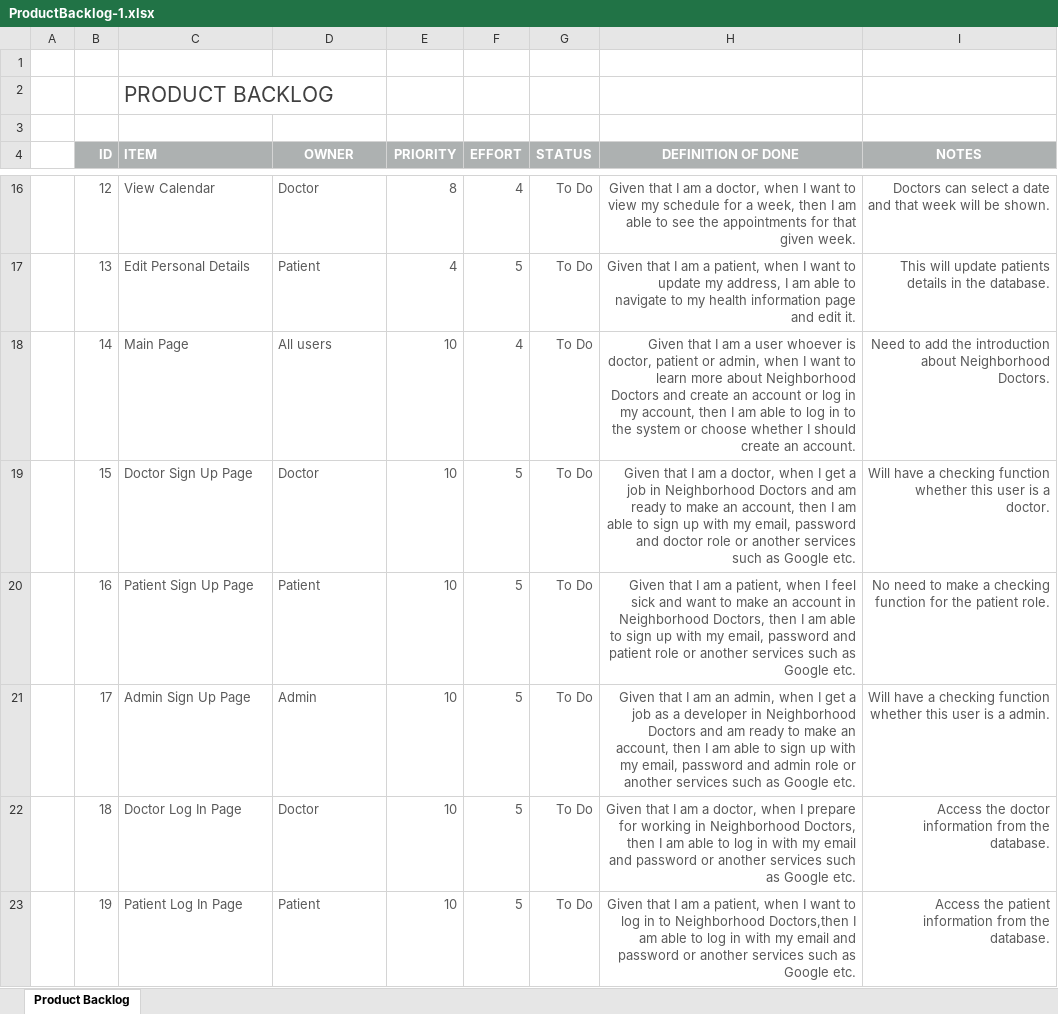
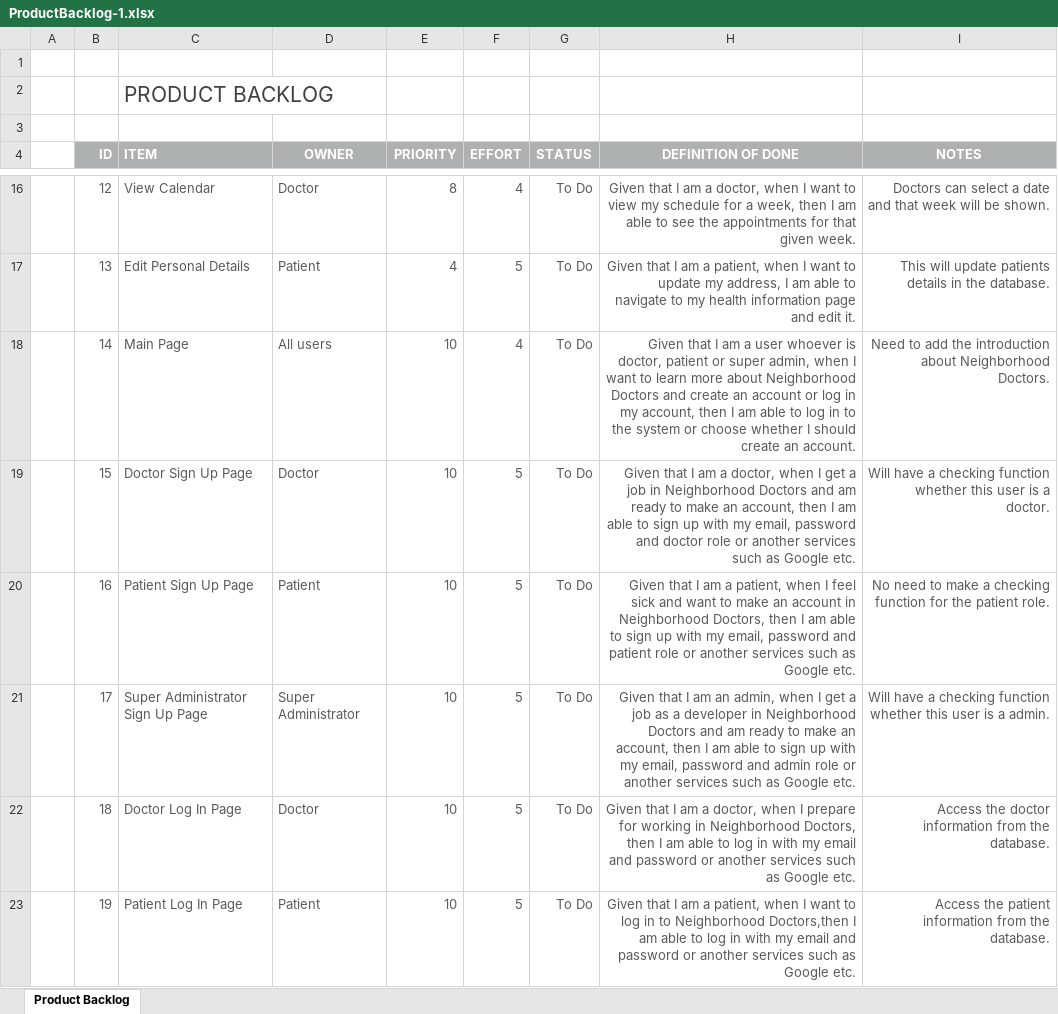
Before and after one commit to Alexander-RMIT/COSC2299_Group8_Major_Assessment, an Excel workbook: Product Backlog/ProductBacklog-1.xlsx, sheet Product Backlog, drawn as a sheet; only a part is shown, gaps mark what is left out; values as stored, in another font and other column widths than the file's, no borders; conditional formats not drawn; the diff covers the shown part only; the diff names each change by its address in the sheet, - before the commit and + after, or states it on an @@ line.

Commit message:
ProductBacklog and recorded videos (Marco)

```diff
--- a/Product Backlog/ProductBacklog-1.xlsx (sheet Product Backlog)
+++ b/Product Backlog/ProductBacklog-1.xlsx (sheet Product Backlog)
-H18 (DEFINITION OF DONE): …patient or admin, when…
+H18 (DEFINITION OF DONE): …patient or super admin, when…
-C21 (ITEM): Admin Sign Up Page
+C21 (ITEM): Super Administrator Sign Up Page
-D21 (OWNER): Admin
+D21 (OWNER): Super Administrator
```
Also changed, not shown: 23 edited cells elsewhere in this sheet, 1 other file.
